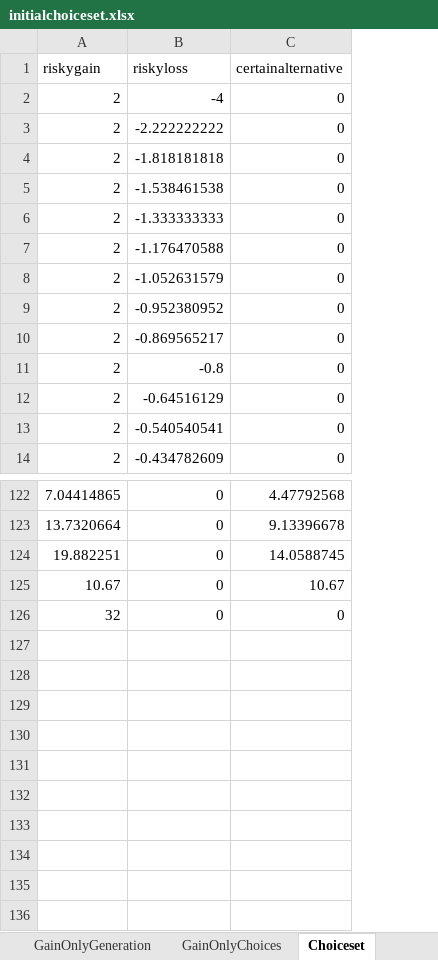
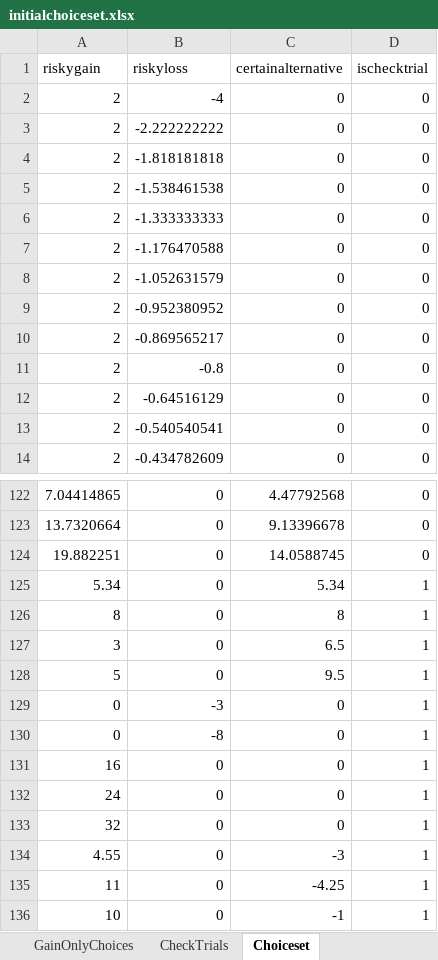
Before and after one commit to mldarwin/clasedecisiontask, an Excel workbook: choice_set/novel_choiceset_creation/initialchoiceset.xlsx, sheet Choiceset, drawn as a sheet; only a part is shown, gaps mark what is left out; values as stored, in another font and other column widths than the file's, no borders; removed rows and columns are numbered as before the commit, all else as after; the diff names each change by its address in the sheet, - before the commit and + after, or states it on an @@ line.

Commit message:
Improving check trials
Added more check trials (total = 12 now), and so updated choice set files. Also tweaked Matlab script to read in and save a column `ischecktrial` that identifies check trials for later easier use.

```diff
--- a/choice_set/novel_choiceset_creation/initialchoiceset.xlsx (sheet Choiceset)
+++ b/choice_set/novel_choiceset_creation/initialchoiceset.xlsx (sheet Choiceset)
+sheet tab: CheckTrials
+column D (ischecktrial), rows 2-14: all 0; rows 122-124: all 0; row 133: 1
-row 125: 10.67 | 0 | 10.67
+row 125: 5.34 | 0 | 5.34 | 1
+row 126: 8 | 0 | 8 | 1
+row 127: 3 | 0 | 6.5 | 1
+row 128: 5 | 0 | 9.5 | 1
+row 129: 0 | -3 | 0 | 1
+row 130: 0 | -8 | 0 | 1
+row 131: 16 | 0 | 0 | 1
+row 132: 24 | 0 | 0 | 1
+row 134: 4.55 | 0 | -3 | 1
+row 135: 11 | 0 | -4.25 | 1
+row 136: 10 | 0 | -1 | 1
```
Also changed, not shown: sheet GainOnlyChoices, sheet GainOnlyGeneration, charts or pictures, 3 other files.
